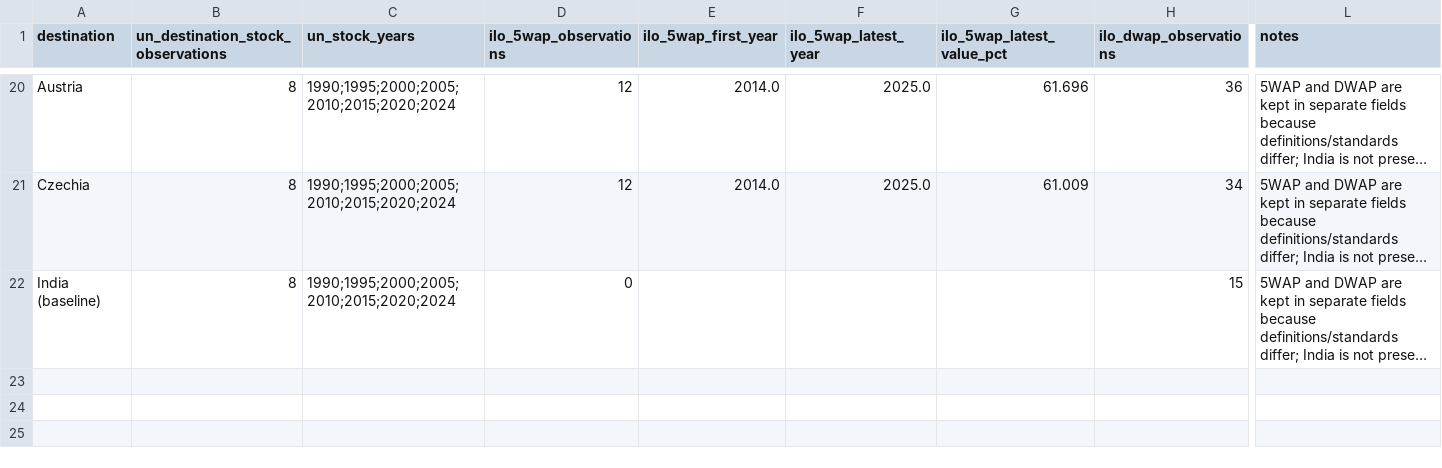
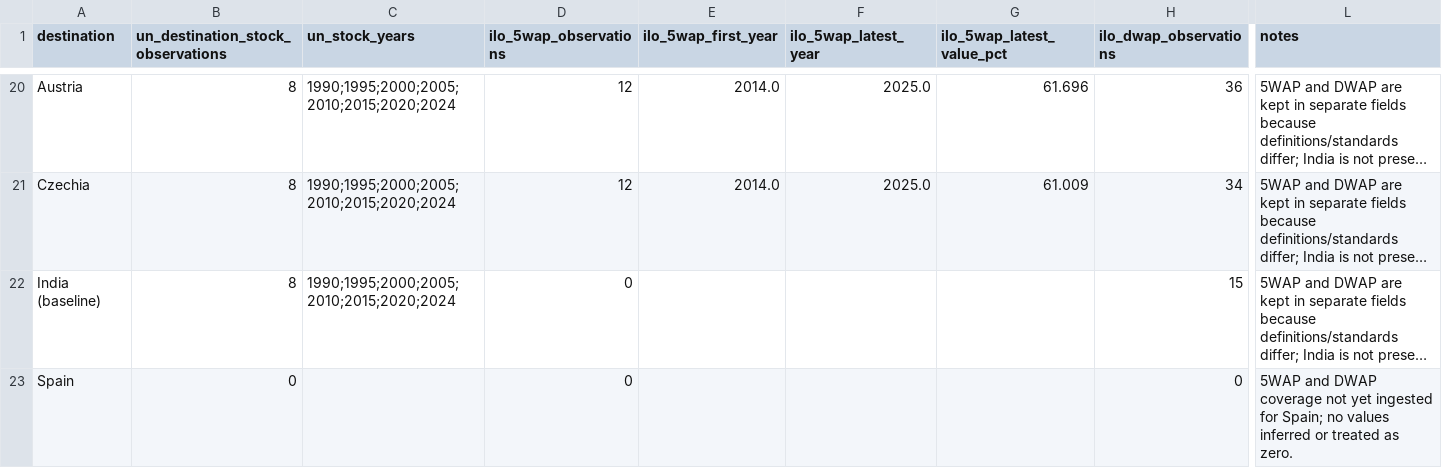
Before and after one commit to schnozenstein/eom-migration-model, a CSV file: data/country_coverage.csv, drawn as a sheet; only a part is shown, gaps mark what is left out; long unchanged cells end in …; rows hold the shown columns only; the diff names each change by its address in the sheet, - before the commit and + after, or states it on an @@ line.

Commit message:
Expand EOM country and PPP coverage: data/country_coverage.csv

```diff
--- a/data/country_coverage.csv
+++ b/data/country_coverage.csv
+row 23: Spain | 0 |  | 0 |  |  |  | 0 | 5WAP and DWAP coverage not yet ingested for Spain; no values inferred or treated as zero.
```
